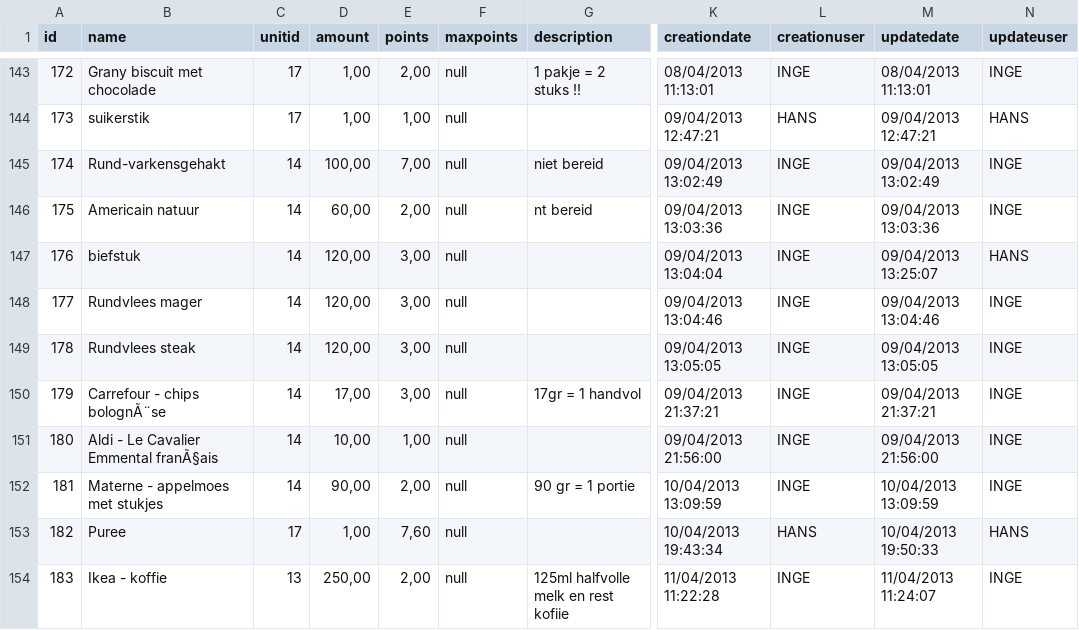
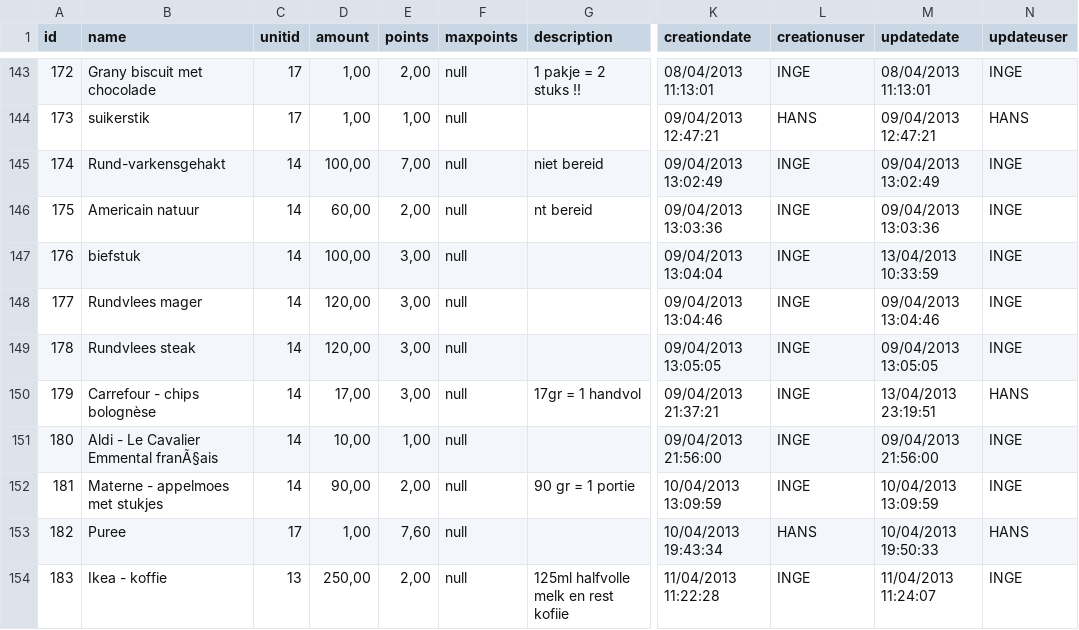
Before and after one commit to Hanske1967/EasyFit, a CSV file: install/backup/20130411/product.csv, drawn as a sheet; only a part is shown, gaps mark what is left out; the diff covers the shown part only; the diff names each change by its address in the sheet, - before the commit and + after, or states it on an @@ line.

```diff
--- a/install/backup/20130411/product.csv
+++ b/install/backup/20130411/product.csv
-D147 (amount): 120,00
+D147 (amount): 100,00
-M147 (updatedate): 09/04/2013 13:25:07
+M147 (updatedate): 13/04/2013 10:33:59
-N147 (updateuser): HANS
+N147 (updateuser): INGE
-B150 (name): Carrefour - chips bolognÃ¨se
+B150 (name): Carrefour - chips bolognèse
-M150 (updatedate): 09/04/2013 21:37:21
+M150 (updatedate): 13/04/2013 23:19:51
-N150 (updateuser): INGE
+N150 (updateuser): HANS
```
Also changed, not shown: 7 added rows and 39 edited cells elsewhere in this file, install/backup/20130411/consumption.csv, install/backup/20130411/consumptiondetail.csv, 14 other files.
